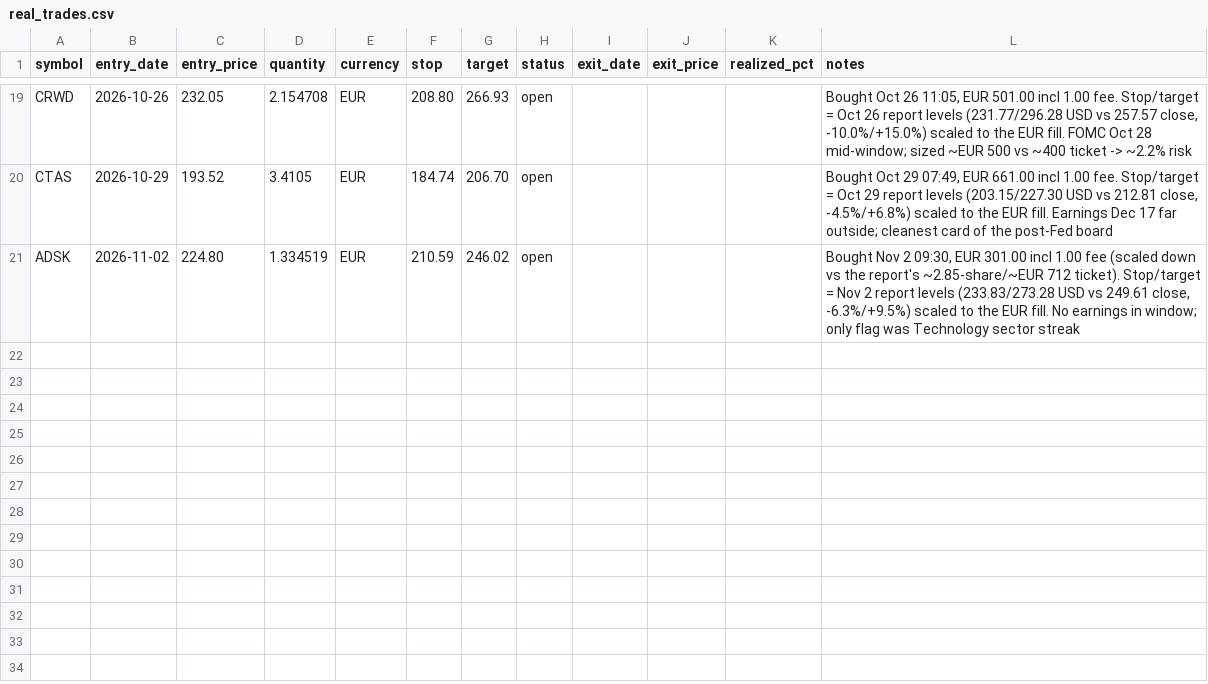
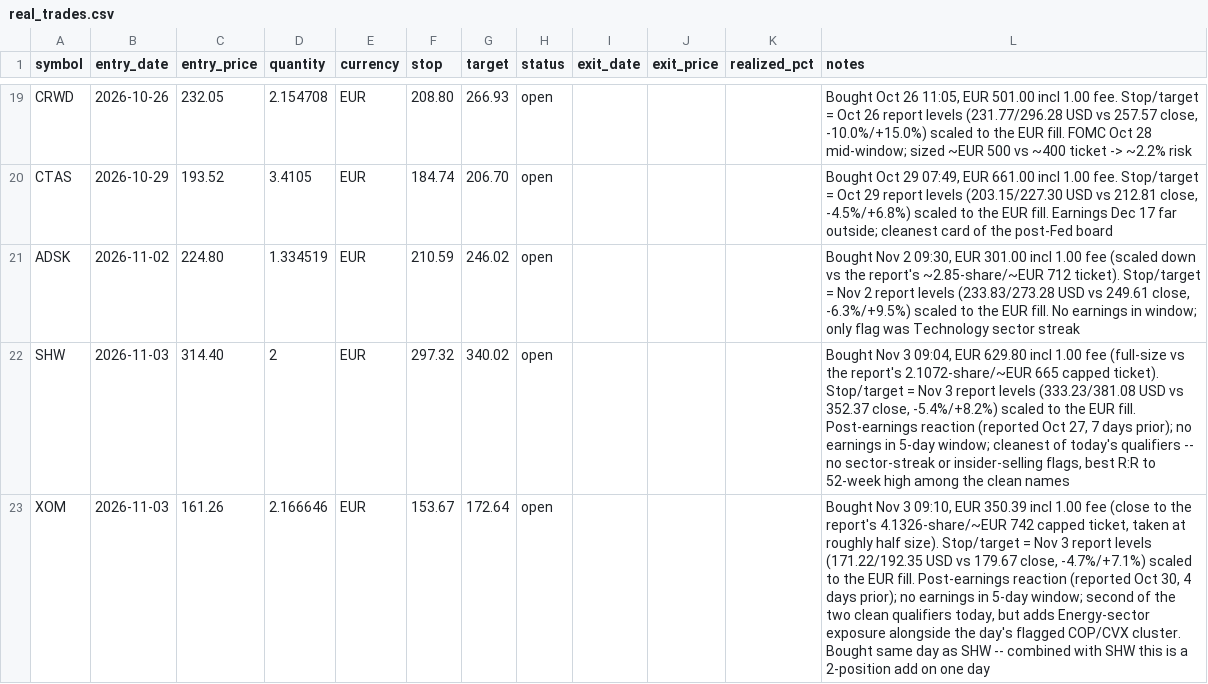
Before and after one commit to kadrisaf/kadrisaf, a CSV file: track_record/real_trades.csv, drawn as a sheet; only a part is shown, gaps mark what is left out; the diff names each change by its address in the sheet, - before the commit and + after, or states it on an @@ line.

```diff
--- a/track_record/real_trades.csv
+++ b/track_record/real_trades.csv
+row 22: SHW | 2026-11-03 | 314.40 | 2 | EUR | 297.32 | 340.02 | open |  |  |  | Bought Nov 3 09:04, EUR 629.80 incl 1.00 fee (full-size vs the report's 2.1072-share/~EUR 665 capped ticket). Stop/target = Nov 3 report levels (333.23/381.08 USD vs 352.37 close, -5.4%/+8.2%) scaled to the EUR fill. Post-earnings reaction (reported Oct 27, 7 days prior); no earnings in 5-day window; cleanest of today's qualifiers -- no sector-streak or insider-selling flags, best R:R to 52-week high among the clean names
+row 23: XOM | 2026-11-03 | 161.26 | 2.166646 | EUR | 153.67 | 172.64 | open |  |  |  | Bought Nov 3 09:10, EUR 350.39 incl 1.00 fee (close to the report's 4.1326-share/~EUR 742 capped ticket, taken at roughly half size). Stop/target = Nov 3 report levels (171.22/192.35 USD vs 179.67 close, -4.7%/+7.1%) scaled to the EUR fill. Post-earnings reaction (reported Oct 30, 4 days prior); no earnings in 5-day window; second of the two clean qualifiers today, but adds Energy-sector exposure alongside the day's flagged COP/CVX cluster. Bought same day as SHW -- combined with SHW this is a 2-position add on one day
```
